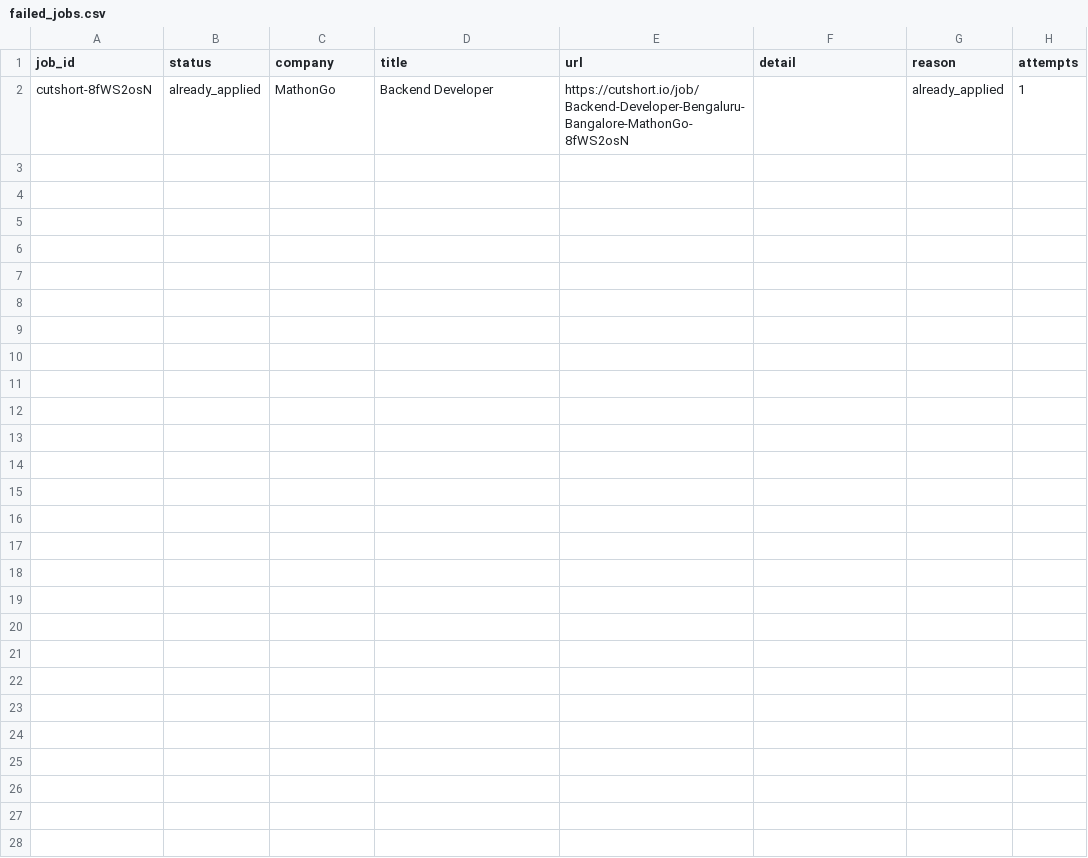
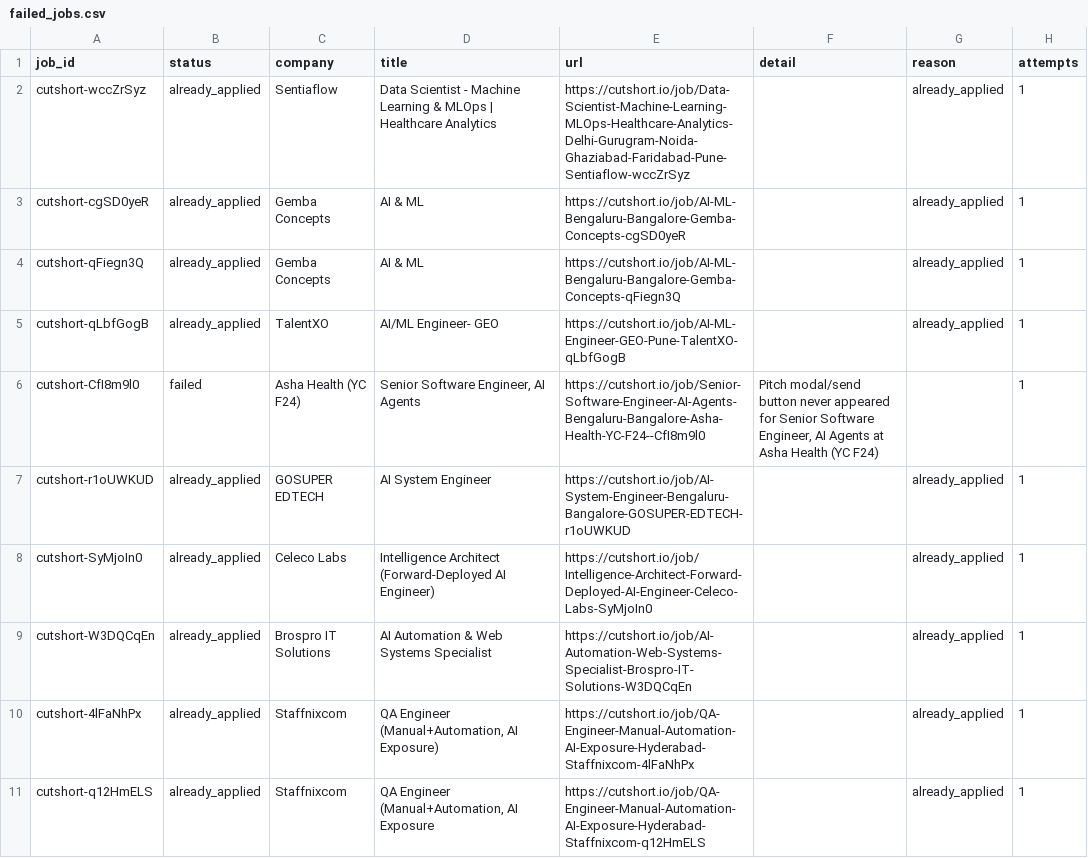
Before and after one commit to maheshc042/mahesh-todolist, a CSV file: analysis/failed_jobs.csv, drawn as a sheet.

```diff
--- a/analysis/failed_jobs.csv
+++ b/analysis/failed_jobs.csv
@@ -1,2 +1,11 @@
 job_id,status,company,title,url,detail,reason,attempts
-cutshort-8fWS2osN,already_applied,MathonGo,Backend Developer,https://cutshort.io/job/Backend-Developer-Bengaluru-Bangalore-MathonGo-8fWS2osN,,already_applied,1
+cutshort-wccZrSyz,already_applied,Sentiaflow,Data Scientist - Machine Learning & MLOps | Healthcare Analytics,https://cutshort.io/job/Data-Scientist-Machine-Learning-MLOps-Healthcare-Analytics-Delhi-Gurugram-Noida-Ghaziabad-Faridabad-Pune-Sentiaflow-wccZrSyz,,already_applied,1
+cutshort-cgSD0yeR,already_applied,Gemba Concepts,AI & ML,https://cutshort.io/job/AI-ML-Bengaluru-Bangalore-Gemba-Concepts-cgSD0yeR,,already_applied,1
+cutshort-qFiegn3Q,already_applied,Gemba Concepts,AI & ML,https://cutshort.io/job/AI-ML-Bengaluru-Bangalore-Gemba-Concepts-qFiegn3Q,,already_applied,1
+cutshort-qLbfGogB,already_applied,TalentXO,AI/ML Engineer- GEO,https://cutshort.io/job/AI-ML-Engineer-GEO-Pune-TalentXO-qLbfGogB,,already_applied,1
+cutshort-CfI8m9l0,failed,Asha Health (YC F24),"Senior Software Engineer, AI Agents",https://cutshort.io/job/Senior-Software-Engineer-AI-Agents-Bengaluru-Bangalore-Asha-Health-YC-F24--CfI8m9l0,"Pitch modal/send button never appeared for Senior Software Engineer, AI Agents at Asha Health (YC F24)",,1
+cutshort-r1oUWKUD,already_applied,GOSUPER EDTECH,AI System Engineer,https://cutshort.io/job/AI-System-Engineer-Bengaluru-Bangalore-GOSUPER-EDTECH-r1oUWKUD,,already_applied,1
+cutshort-SyMjoIn0,already_applied,Celeco Labs,Intelligence Architect (Forward-Deployed AI Engineer),https://cutshort.io/job/Intelligence-Architect-Forward-Deployed-AI-Engineer-Celeco-Labs-SyMjoIn0,,already_applied,1
+cutshort-W3DQCqEn,already_applied,Brospro IT Solutions,AI Automation & Web Systems Specialist,https://cutshort.io/job/AI-Automation-Web-Systems-Specialist-Brospro-IT-Solutions-W3DQCqEn,,already_applied,1
+cutshort-4lFaNhPx,already_applied,Staffnixcom,"QA Engineer (Manual+Automation, AI Exposure)",https://cutshort.io/job/QA-Engineer-Manual-Automation-AI-Exposure-Hyderabad-Staffnixcom-4lFaNhPx,,already_applied,1
+cutshort-q12HmELS,already_applied,Staffnixcom,"QA Engineer (Manual+Automation, AI Exposure",https://cutshort.io/job/QA-Engineer-Manual-Automation-AI-Exposure-Hyderabad-Staffnixcom-q12HmELS,,already_applied,1
```
Also changed, not shown: 20 other files.
